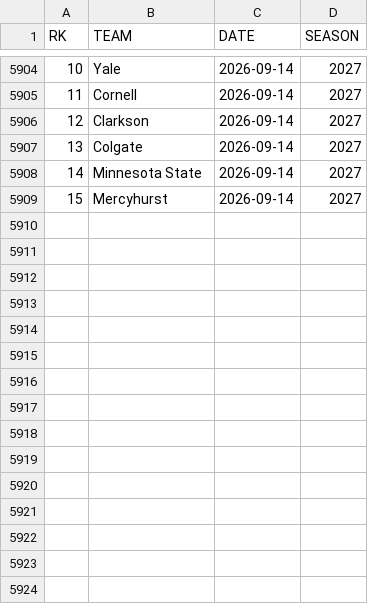
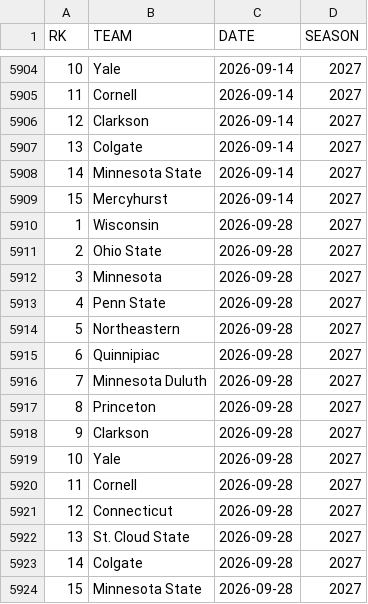
Before and after one commit to redsoxfan2194/buhockeystats, a CSV file: buhockeystatssite/recordbookdata/wpolls.csv, drawn as a sheet; only a part is shown, gaps mark what is left out; the diff names each change by its address in the sheet, - before the commit and + after, or states it on an @@ line.

Commit message:
record and stats update - 2026-10-3

```diff
--- a/buhockeystatssite/recordbookdata/wpolls.csv
+++ b/buhockeystatssite/recordbookdata/wpolls.csv
+row 5910: 1 | Wisconsin | 2026-09-28 | 2027
+row 5911: 2 | Ohio State | 2026-09-28 | 2027
+row 5912: 3 | Minnesota | 2026-09-28 | 2027
+row 5913: 4 | Penn State | 2026-09-28 | 2027
+row 5914: 5 | Northeastern | 2026-09-28 | 2027
+row 5915: 6 | Quinnipiac | 2026-09-28 | 2027
+row 5916: 7 | Minnesota Duluth | 2026-09-28 | 2027
+row 5917: 8 | Princeton | 2026-09-28 | 2027
+row 5918: 9 | Clarkson | 2026-09-28 | 2027
+row 5919: 10 | Yale | 2026-09-28 | 2027
+row 5920: 11 | Cornell | 2026-09-28 | 2027
+row 5921: 12 | Connecticut | 2026-09-28 | 2027
+row 5922: 13 | St. Cloud State | 2026-09-28 | 2027
+row 5923: 14 | Colgate | 2026-09-28 | 2027
+row 5924: 15 | Minnesota State | 2026-09-28 | 2027
```
Also changed, not shown: 11 other files.
